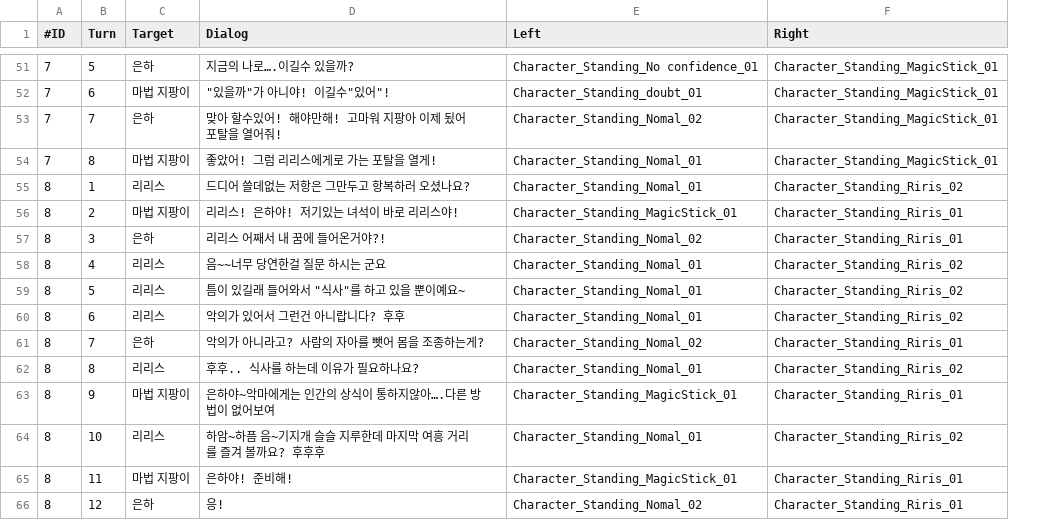
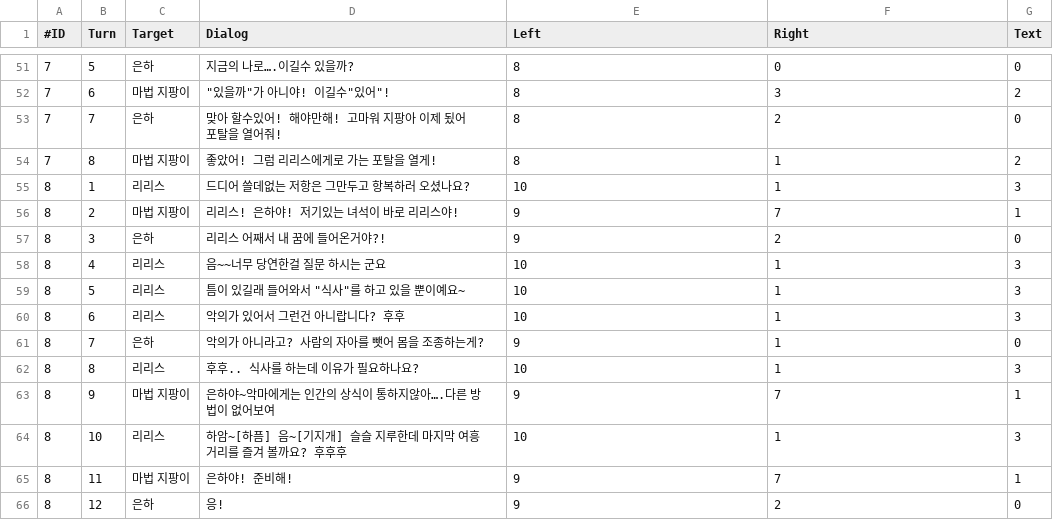
Before and after one commit to lalyns/MondayClass, a CSV file: 빌드/Source/Assets/Resources/00.System/01.Datas/00.CSVs/TextList.csv, drawn as a sheet; only a part is shown, gaps mark what is left out; the diff covers the shown part only; the diff names each change by its address in the sheet, - before the commit and + after, or states it on an @@ line.

```diff
--- a/빌드/Source/Assets/Resources/00.System/01.Datas/00.CSVs/TextList.csv
+++ b/빌드/Source/Assets/Resources/00.System/01.Datas/00.CSVs/TextList.csv
+column G (Text), rows 51-66: 0 | 2 | 0 | 2 | 3 | 1 | 0 | 3 | 3 | 3 | 0 | 3 | 1 | 3 | 1 | 0
-E51 (Left): Character_Standing_No confidence_01
+E51 (Left): 8
-F51 (Right): Character_Standing_MagicStick_01
+F51 (Right): 0
-E52 (Left): Character_Standing_doubt_01
+E52 (Left): 8
-F52 (Right): Character_Standing_MagicStick_01
+F52 (Right): 3
-E53 (Left): Character_Standing_Nomal_02
+E53 (Left): 8
-F53 (Right): Character_Standing_MagicStick_01
+F53 (Right): 2
-E54 (Left): Character_Standing_Nomal_01
+E54 (Left): 8
-F54 (Right): Character_Standing_MagicStick_01
+F54 (Right): 1
-E55 (Left): Character_Standing_Nomal_01
+E55 (Left): 10
-F55 (Right): Character_Standing_Riris_02
+F55 (Right): 1
-E56 (Left): Character_Standing_MagicStick_01
+E56 (Left): 9
-F56 (Right): Character_Standing_Riris_01
+F56 (Right): 7
-E57 (Left): Character_Standing_Nomal_02
+E57 (Left): 9
-F57 (Right): Character_Standing_Riris_01
+F57 (Right): 2
-E58:E60 (Left): Character_Standing_Nomal_01
+E58:E60 (Left): 10
-F58:F60 (Right): Character_Standing_Riris_02
+F58:F60 (Right): 1
-E61 (Left): Character_Standing_Nomal_02
+E61 (Left): 9
-F61 (Right): Character_Standing_Riris_01
+F61 (Right): 1
-E62 (Left): Character_Standing_Nomal_01
+E62 (Left): 10
-F62 (Right): Character_Standing_Riris_02
+F62 (Right): 1
-E63 (Left): Character_Standing_MagicStick_01
+E63 (Left): 9
-F63 (Right): Character_Standing_Riris_01
+F63 (Right): 7
-D64 (Dialog): 하암~하픔 음~기지개 슬슬 지루한데 마지막 여흥 거리를 즐겨 볼까요? 후후후
+D64 (Dialog): 하암~[하픔] 음~[기지개] 슬슬 지루한데 마지막 여흥 거리를 즐겨 볼까요? 후후후
-E64 (Left): Character_Standing_Nomal_01
+E64 (Left): 10
-F64 (Right): Character_Standing_Riris_02
+F64 (Right): 1
-E65 (Left): Character_Standing_MagicStick_01
+E65 (Left): 9
-F65 (Right): Character_Standing_Riris_01
+F65 (Right): 7
-E66 (Left): Character_Standing_Nomal_02
+E66 (Left): 9
-F66 (Right): Character_Standing_Riris_01
+F66 (Right): 2
```
Also changed, not shown: 98 edited cells elsewhere in this file, 15 other files.
